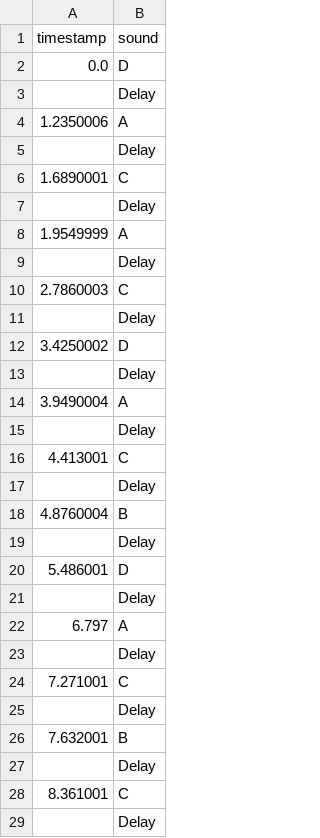
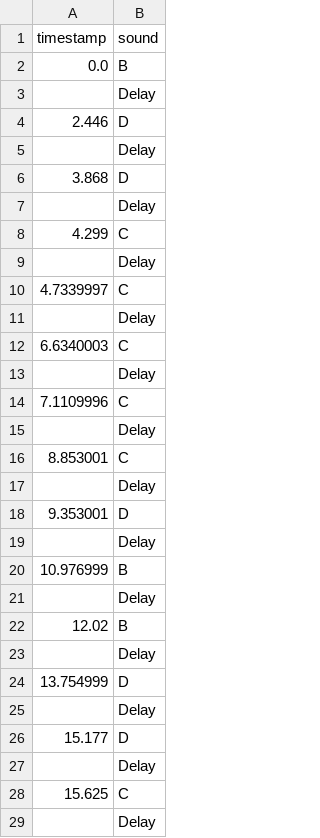
Before and after one commit to allysonaberg/SYDE-362-Machine-Noise-ML, a CSV file: WORKING/data/timestamps.csv, drawn as a sheet; only a part is shown; the diff covers the shown part only.

Commit message:
adding timestamps and csv button

```diff
--- a/WORKING/data/timestamps.csv
+++ b/WORKING/data/timestamps.csv
@@ -1,29 +1,29 @@
 timestamp,sound
-0.0,D
+0.0,B
 ,Delay
-1.2350006,A
+2.446,D
 ,Delay
-1.6890001,C
+3.868,D
 ,Delay
-1.9549999,A
+4.299,C
 ,Delay
-2.7860003,C
+4.7339997,C
 ,Delay
-3.4250002,D
+6.6340003,C
 ,Delay
-3.9490004,A
+7.1109996,C
 ,Delay
-4.413001,C
+8.853001,C
 ,Delay
-4.8760004,B
+9.353001,D
 ,Delay
-5.486001,D
+10.976999,B
 ,Delay
-6.797,A
+12.02,B
 ,Delay
-7.271001,C
+13.754999,D
 ,Delay
-7.632001,B
+15.177,D
 ,Delay
-8.361001,C
+15.625,C
 ,Delay
```
Also changed, not shown: 18 added rows, 10 removed rows and 1 edited cell elsewhere in this file, 2 other files.
